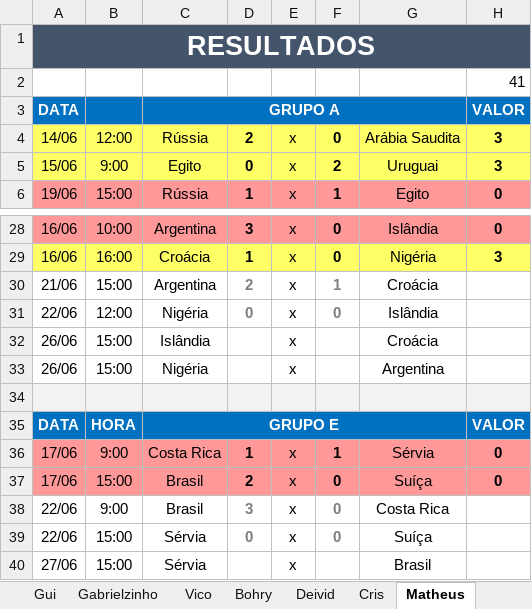
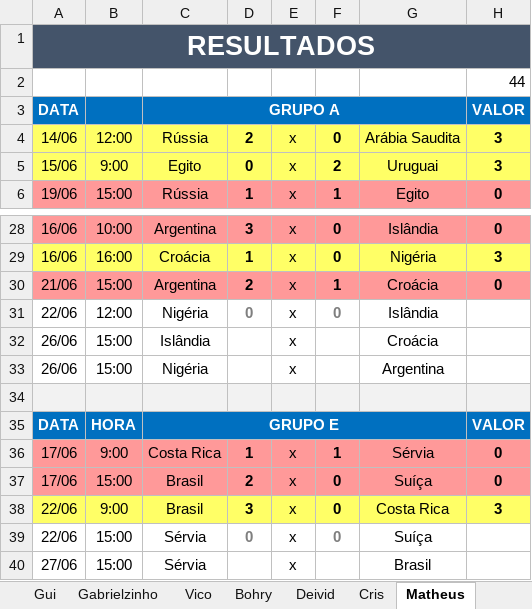
Before and after one commit to Callegas-zz/erick-da-copa-2018, an Excel workbook: bolão final 1 rodada.xlsx, sheet Matheus, drawn as a sheet; only a part is shown, gaps mark what is left out; values as stored, in another font and other column widths than the file's, no borders; the diff names each change by its address in the sheet, - before the commit and + after, or states it on an @@ line.

```diff
--- a/bolão final 1 rodada.xlsx (sheet Matheus)
+++ b/bolão final 1 rodada.xlsx (sheet Matheus)
-H2: 41
+H2: 44
-A30:H30 fill: none
+A30:H30 fill: #FF9999
-D30 text colour: #7F7F7F
+D30 text colour: black
-F30 text colour: #7F7F7F
+F30 text colour: black
-H30: (empty)
+H30: 0
-A38:H38 fill: none
+A38:H38 fill: #FFFF66
-D38 text colour: #7F7F7F
+D38 text colour: black
-F38 text colour: #7F7F7F
+F38 text colour: black
-H38: (empty)
+H38: 3
```
Also changed, not shown: sheet Deivid, sheet Gabrielzinho, sheet Gui, sheet Callegas, sheet Victor, sheet Bohry, 3 more sheets, 1 other file.
